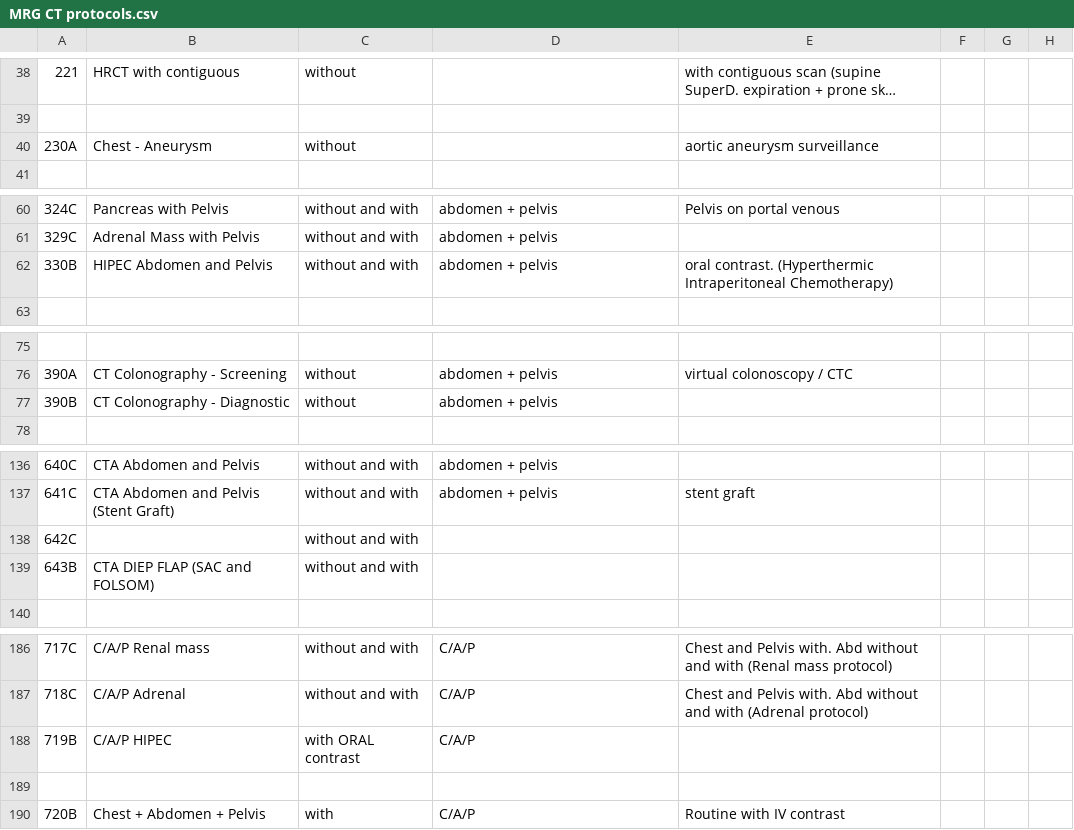
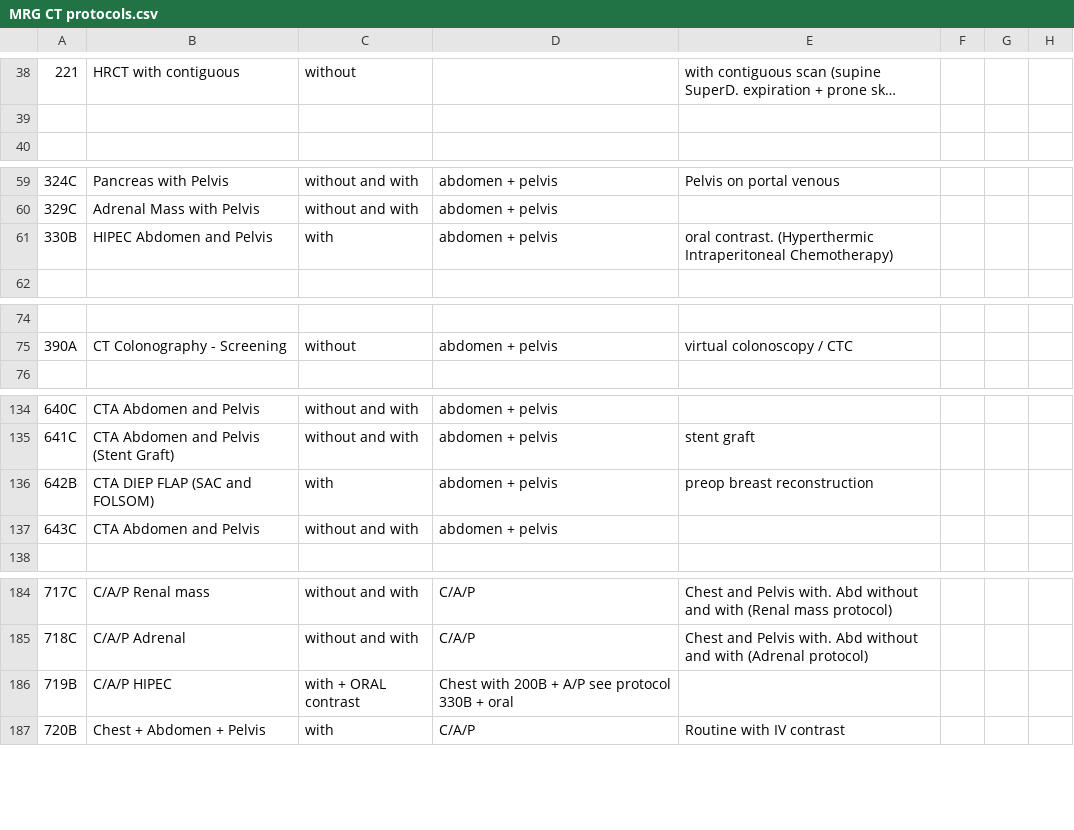
Before and after one commit to grogo/ctprotocols, a CSV file: MRG CT protocols.csv, drawn as a sheet; only a part is shown, gaps mark what is left out; long unchanged cells end in ….

Commit message:
couple more fixes for missing PDF links, swapped protocol #'s

```diff
--- a/MRG CT protocols.csv
+++ b/MRG CT protocols.csv
@@ -39,3 +39,2 @@
 ,,,,,,,,,,,,,,,,,,,,,,,,,
-230A,Chest - Aneurysm,without,,aortic aneurysm surveillance,,,,,,,,,,,,,,,,,,,,,
 ,,,,,,,,,,,,,,,,,,,,,,,,,
@@ -61,3 +60,3 @@
 329C,Adrenal Mass with Pelvis,without and with,abdomen + pelvis,,,,,,,,,,,,,,,,,,,,,,
-330B,HIPEC Abdomen and Pelvis,without and with,abdomen + pelvis,oral contrast. (Hyperthermic Intraperitoneal Chemotherapy),,,,,,,,,,,,,,,,,,,,,
+330B,HIPEC Abdomen and Pelvis,with,abdomen + pelvis,oral contrast. (Hyperthermic Intraperitoneal Chemotherapy),,,,,,,,,,,,,,,,,,,,,
 ,,,,,,,,,,,,,,,,,,,,,,,,,
@@ -76,3 +75,2 @@
 390A,CT Colonography - Screening,without,abdomen + pelvis,virtual colonoscopy / CTC,,,,,,,,,,,,,,,,,,,,,
-390B,CT Colonography - Diagnostic,without,abdomen + pelvis,,,,,,,,,,,,,,,,,,,,,,
 ,,,,,,,,,,,,,,,,,,,,,,,,,
@@ -137,4 +135,4 @@
 641C,CTA Abdomen and Pelvis (Stent Graft),without and with,abdomen + pelvis,stent graft,,,,,,,,,,,,,,,,,,,,,
-642C,,without and with,,,,,,,,,,,,,,,,,,,,,,,
-643B,CTA DIEP FLAP (SAC and FOLSOM),without and with,,,,,,,,,,,,,,,,,,,,,,,
+642B,CTA DIEP FLAP (SAC and FOLSOM),with,abdomen + pelvis,preop breast reconstruction,,,,,,,,,,,,,,,,,,,,,
+643C,CTA Abdomen and Pelvis,without and with,abdomen + pelvis,,,,,,,,,,,,,,,,,,,,,,
 ,,,,,,,,,,,,,,,,,,,,,,,,,
@@ -187,4 +185,3 @@
 718C,C/A/P Adrenal,without and with,C/A/P,Chest and Pelvis with. Abd without and with (Adrenal protocol),,,,,,,,,,,,,,,,,,,,,
-719B,C/A/P HIPEC,with ORAL contrast,C/A/P,,,,,,,,,,,,,,,,,,,,,,
-,,,,,,,,,,,,,,,,,,,,,,,,,
+719B,C/A/P HIPEC,with + ORAL contrast,Chest with 200B + A/P see protocol 330B + oral,,,,,,,,,,,,,,,,,,,,,,,,,,,,,,,,,,,,,,,,,,,,,,,
 720B,Chest + Abdomen + Pelvis,with,C/A/P,Routine with IV contrast,,,,,,,,,,,,,,,,,,,,,
```
Also changed, not shown: 1 other file.
